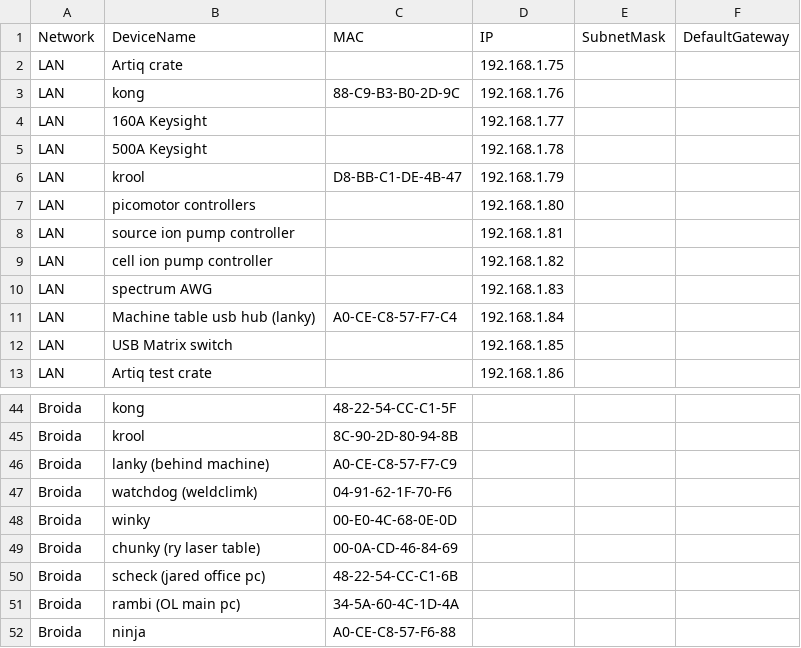
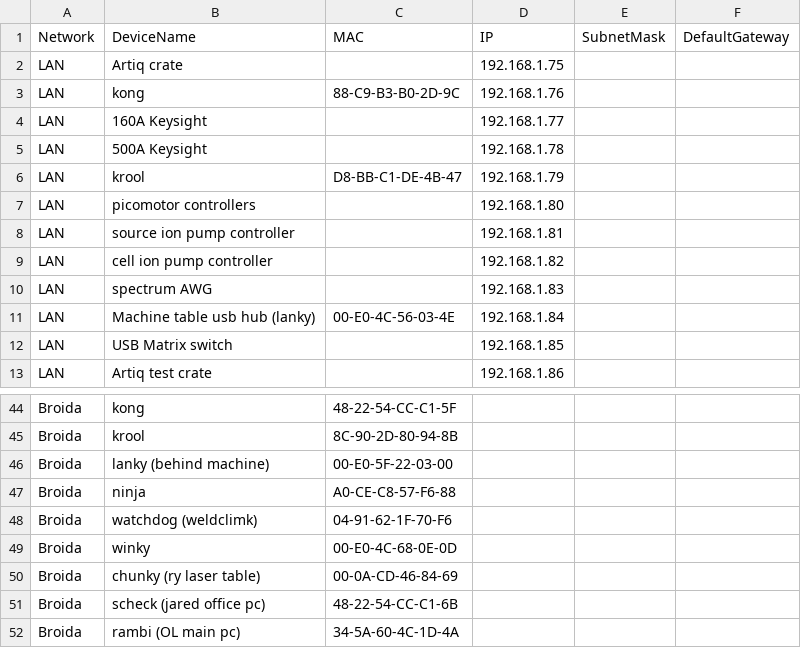
Before and after one commit to ucsb-amo/k-exp, a CSV file: kexp/util/network/LAN_devices.csv, drawn as a sheet; only a part is shown, gaps mark what is left out.

Commit message:
Update LAN_devices.csv

```diff
--- a/kexp/util/network/LAN_devices.csv
+++ b/kexp/util/network/LAN_devices.csv
@@ -10,3 +10,3 @@
 "LAN","spectrum AWG","","192.168.1.83",,
-"LAN","Machine table usb hub (lanky)","A0-CE-C8-57-F7-C4","192.168.1.84",,
+"LAN","Machine table usb hub (lanky)","00-E0-4C-56-03-4E","192.168.1.84",,
 "LAN","USB Matrix switch","","192.168.1.85",,
@@ -45,3 +45,4 @@
 "Broida","krool","8C-90-2D-80-94-8B",,,
-"Broida","lanky (behind machine)","A0-CE-C8-57-F7-C9",,,
+"Broida","lanky (behind machine)","00-E0-5F-22-03-00",,,
+"Broida","ninja","A0-CE-C8-57-F6-88",,,
 "Broida","watchdog (weldclimk)","04-91-62-1F-70-F6",,,
@@ -51,2 +52 @@
 "Broida","rambi (OL main pc)","34-5A-60-4C-1D-4A",,,
-"Broida","ninja","A0-CE-C8-57-F6-88",,,
```
